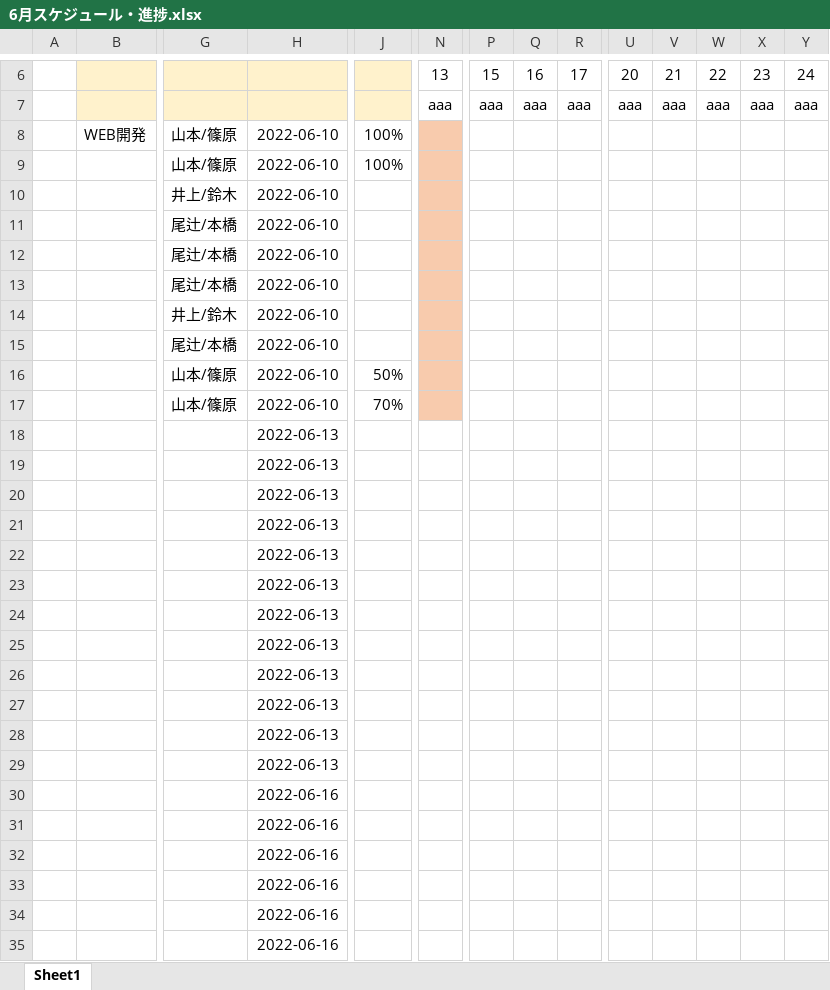
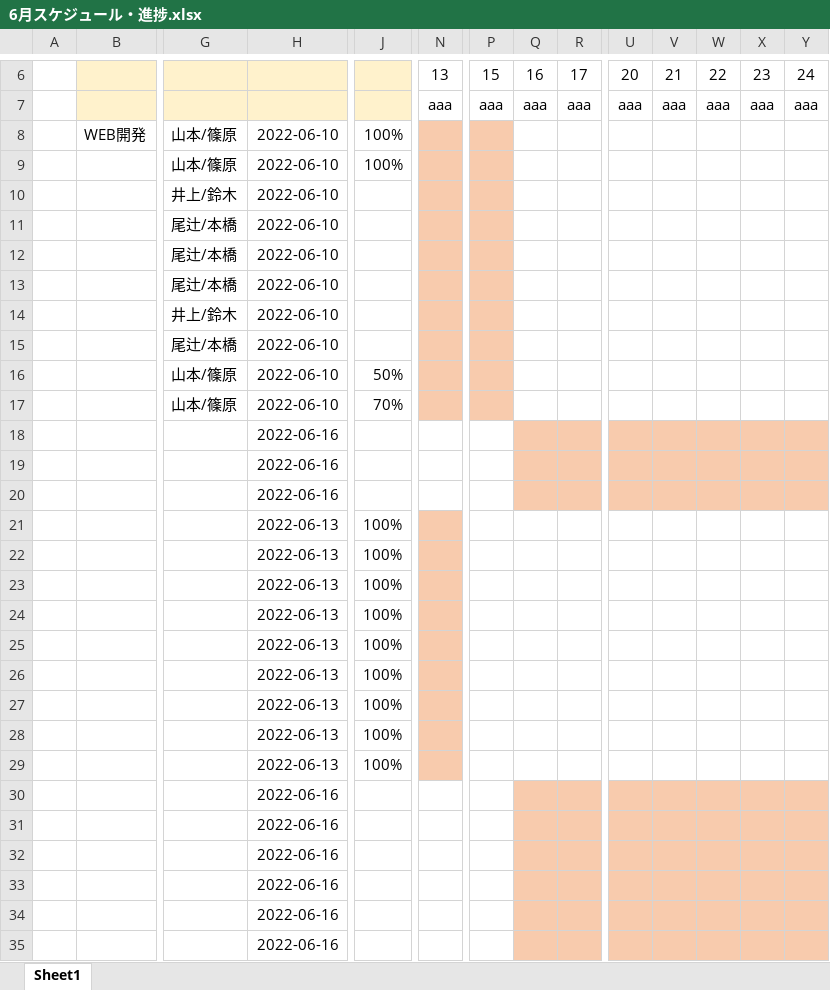
Before and after one commit to dojo2022/C-1, an Excel workbook: doc/議事録/6月スケジュール・進捗.xlsx, sheet Sheet1, drawn as a sheet; only a part is shown, gaps mark what is left out; values as stored, in another font and other column widths than the file's, no borders; the diff covers the shown part only; the diff names each change by its address in the sheet, - before the commit and + after, or states it on an @@ line.

```diff
--- a/doc/議事録/6月スケジュール・進捗.xlsx (sheet Sheet1)
+++ b/doc/議事録/6月スケジュール・進捗.xlsx (sheet Sheet1)
-P8:P17 fill: none
+P8:P17 fill: #F8CBAD
-H18:H20: 2022-06-13
+H18:H20: 2022-06-16
-Q18:R20 fill: none
+Q18:R20 fill: #F8CBAD
-U18:Y20 fill: none
+U18:Y20 fill: #F8CBAD
-J21:J29: (empty)
+J21:J29: 100%
-N21:N29 fill: none
+N21:N29 fill: #F8CBAD
-Q30:R35 fill: none
+Q30:R35 fill: #F8CBAD
-U30:Y35 fill: none
+U30:Y35 fill: #F8CBAD
```
Also changed, not shown: 11 edited cells and cell formats elsewhere in this sheet, 4 other files.
